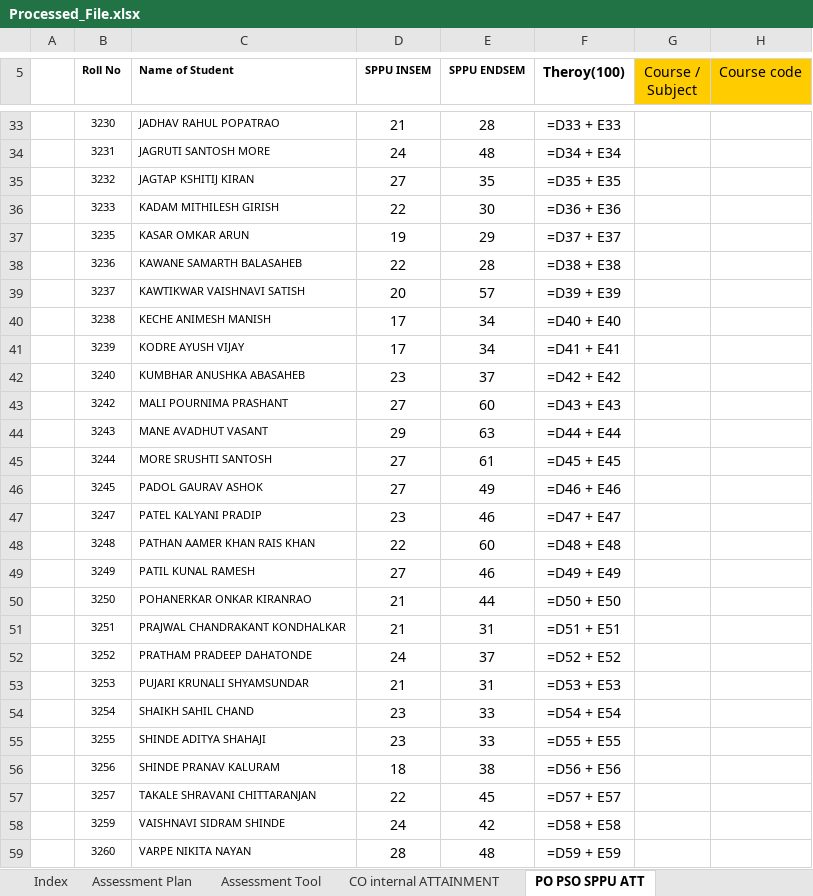
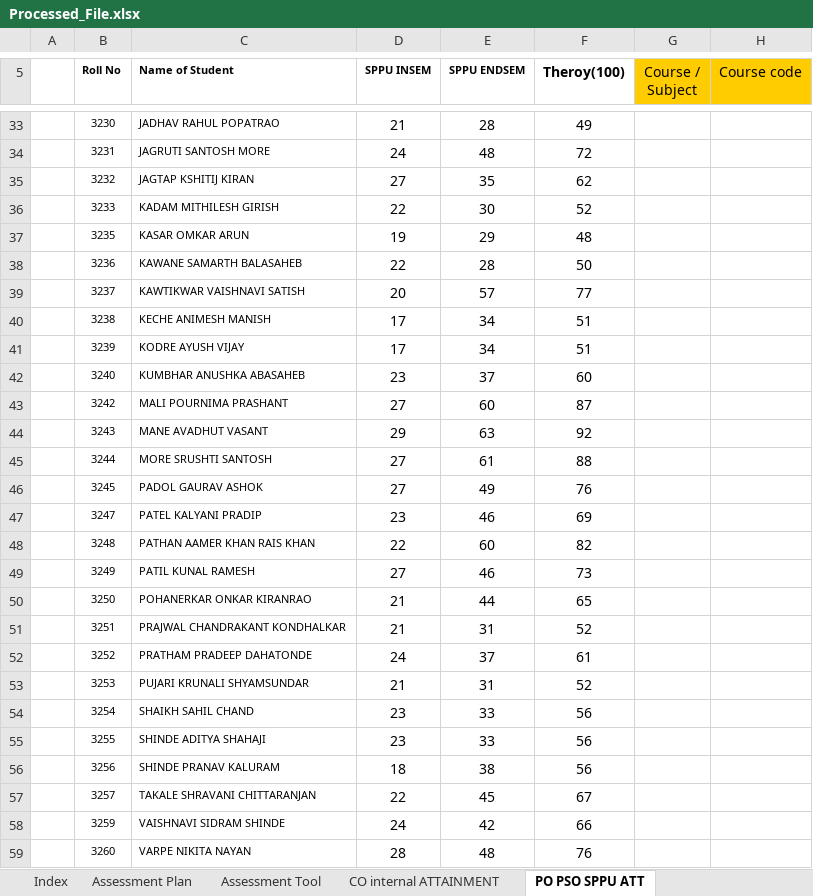
Before and after one commit to durgeshshirole/obe-automation, an Excel workbook: src/processed_files/Processed_File.xlsx, sheet PO PSO SPPU ATT, drawn as a sheet; only a part is shown, gaps mark what is left out; values as stored, in another font and other column widths than the file's, no borders; formulas without a stored value are shown as written; the diff covers the shown part only; the diff names each change by its address in the sheet, - before the commit and + after, or states it on an @@ line.

```diff
--- a/src/processed_files/Processed_File.xlsx (sheet PO PSO SPPU ATT)
+++ b/src/processed_files/Processed_File.xlsx (sheet PO PSO SPPU ATT)
-F33 (Theroy(100)): =D33 + E33
+F33 (Theroy(100)): 49
-F34 (Theroy(100)): =D34 + E34
+F34 (Theroy(100)): 72
-F35 (Theroy(100)): =D35 + E35
+F35 (Theroy(100)): 62
-F36 (Theroy(100)): =D36 + E36
+F36 (Theroy(100)): 52
-F37 (Theroy(100)): =D37 + E37
+F37 (Theroy(100)): 48
-F38 (Theroy(100)): =D38 + E38
+F38 (Theroy(100)): 50
-F39 (Theroy(100)): =D39 + E39
+F39 (Theroy(100)): 77
-F40 (Theroy(100)): =D40 + E40
+F40 (Theroy(100)): 51
-F41 (Theroy(100)): =D41 + E41
+F41 (Theroy(100)): 51
-F42 (Theroy(100)): =D42 + E42
+F42 (Theroy(100)): 60
-F43 (Theroy(100)): =D43 + E43
+F43 (Theroy(100)): 87
-F44 (Theroy(100)): =D44 + E44
+F44 (Theroy(100)): 92
-F45 (Theroy(100)): =D45 + E45
+F45 (Theroy(100)): 88
-F46 (Theroy(100)): =D46 + E46
+F46 (Theroy(100)): 76
-F47 (Theroy(100)): =D47 + E47
+F47 (Theroy(100)): 69
-F48 (Theroy(100)): =D48 + E48
+F48 (Theroy(100)): 82
-F49 (Theroy(100)): =D49 + E49
+F49 (Theroy(100)): 73
-F50 (Theroy(100)): =D50 + E50
+F50 (Theroy(100)): 65
-F51 (Theroy(100)): =D51 + E51
+F51 (Theroy(100)): 52
-F52 (Theroy(100)): =D52 + E52
+F52 (Theroy(100)): 61
-F53 (Theroy(100)): =D53 + E53
+F53 (Theroy(100)): 52
-F54 (Theroy(100)): =D54 + E54
+F54 (Theroy(100)): 56
-F55 (Theroy(100)): =D55 + E55
+F55 (Theroy(100)): 56
-F56 (Theroy(100)): =D56 + E56
+F56 (Theroy(100)): 56
-F57 (Theroy(100)): =D57 + E57
+F57 (Theroy(100)): 67
-F58 (Theroy(100)): =D58 + E58
+F58 (Theroy(100)): 66
-F59 (Theroy(100)): =D59 + E59
+F59 (Theroy(100)): 76
```
Also changed, not shown: 1 added row, 77 edited cells and cell formats elsewhere in this sheet, sheet CO internal ATTAINMENT, 5 other files.
